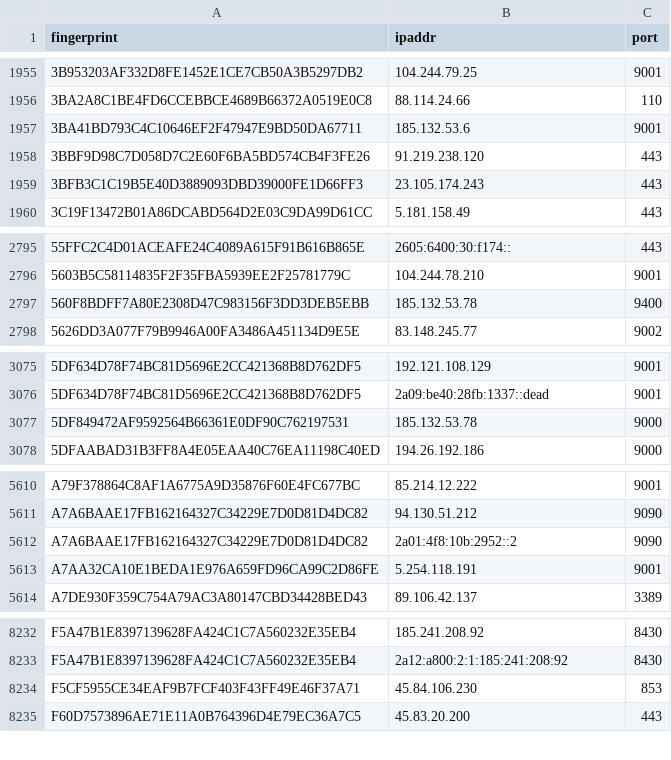
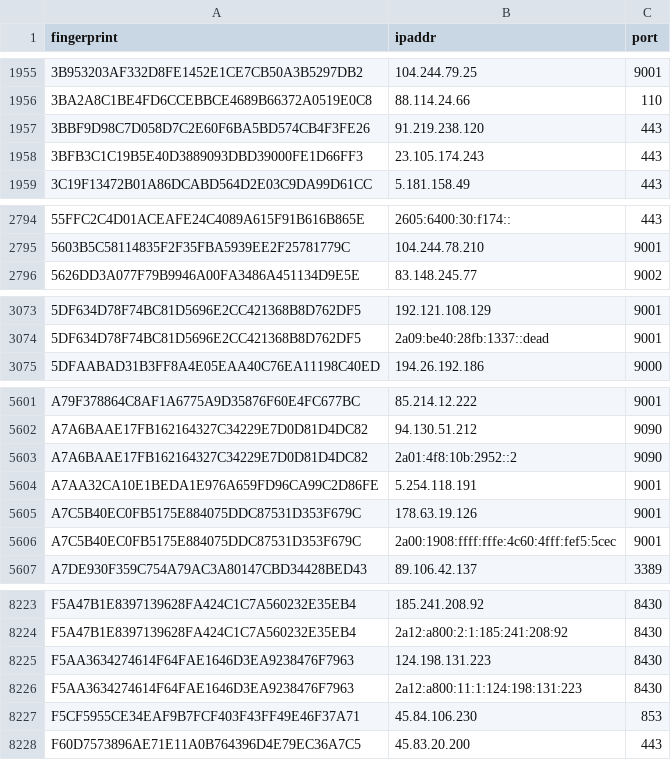
Before and after one commit to 0xPratikPatil/peel-the-net, a CSV file: dataset/guard_nodes.csv, drawn as a sheet; only a part is shown, gaps mark what is left out; removed rows and columns are numbered as before the commit, all else as after; the diff covers the shown part only; the diff names each change by its address in the sheet, - before the commit and + after, or states it on an @@ line.

```diff
--- a/dataset/guard_nodes.csv
+++ b/dataset/guard_nodes.csv
-row 1957: 3BA41BD793C4C10646EF2F47947E9BD50DA67711 | 185.132.53.6 | 9001
-row 2797: 560F8BDFF7A80E2308D47C983156F3DD3DEB5EBB | 185.132.53.78 | 9400
-row 3077: 5DF849472AF9592564B66361E0DF90C762197531 | 185.132.53.78 | 9000
+row 5605: A7C5B40EC0FB5175E884075DDC87531D353F679C | 178.63.19.126 | 9001
+row 5606: A7C5B40EC0FB5175E884075DDC87531D353F679C | 2a00:1908:ffff:fffe:4c60:4fff:fef5:5cec | 9001
+row 8225: F5AA3634274614F64FAE1646D3EA9238476F7963 | 124.198.131.223 | 8430
+row 8226: F5AA3634274614F64FAE1646D3EA9238476F7963 | 2a12:a800:11:1:124:198:131:223 | 8430
```
Also changed, not shown: 1 added row and 9 removed rows elsewhere in this file, dataset/all_nodes.csv, dataset/exit_nodes.csv, 3 other files.
